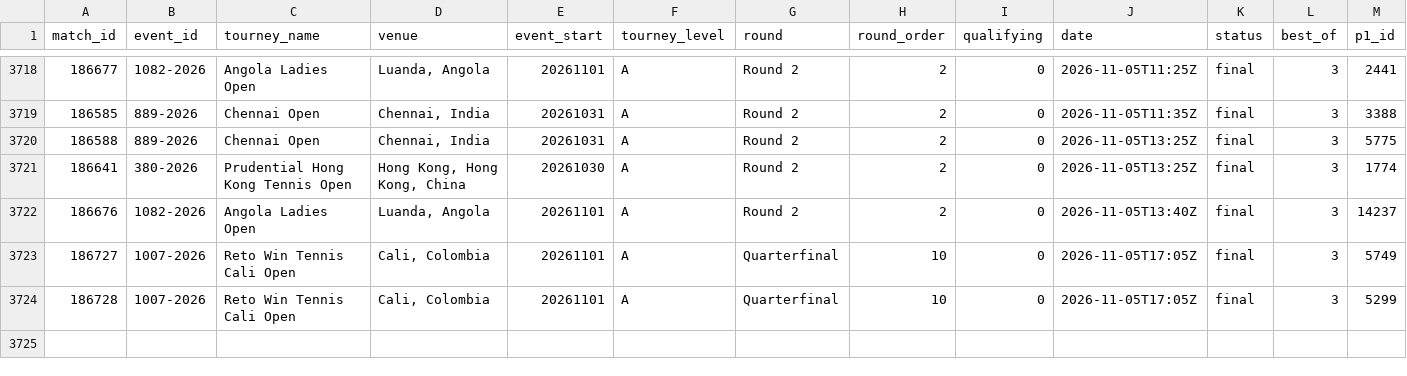
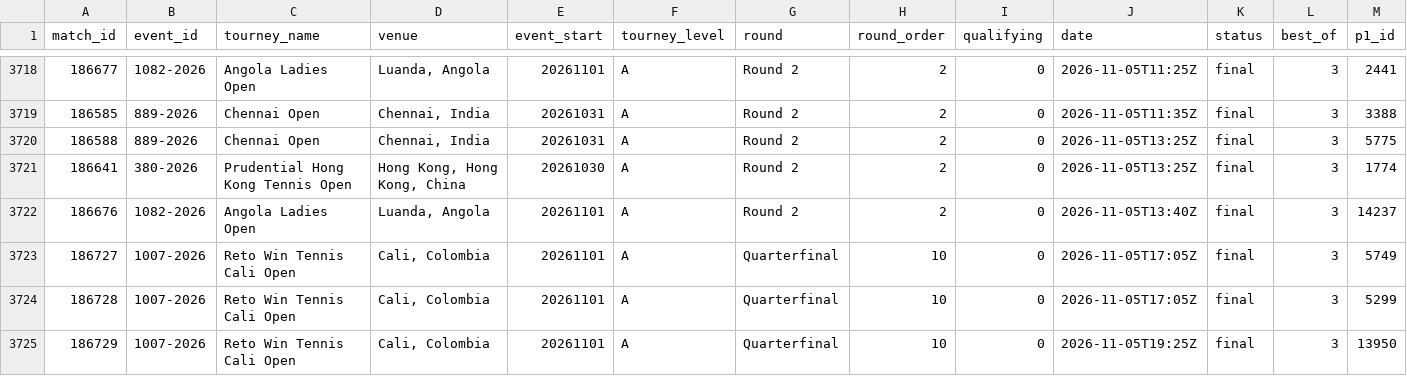
Before and after one commit to Hrivasek/tenis-predikce, a CSV file: data/espn_wta.csv, drawn as a sheet; only a part is shown, gaps mark what is left out; rows hold the shown columns only; the diff names each change by its address in the sheet, - before the commit and + after, or states it on an @@ line.

```diff
--- a/data/espn_wta.csv
+++ b/data/espn_wta.csv
+row 3725: 186729 | 1007-2026 | Reto Win Tennis Cali Open | Cali, Colombia | 20261101 | A | Quarterfinal | 10 | 0 | 2026-11-05T19:25Z | final | 3 | 13950
```
Also changed, not shown: data/predictions.csv, 1 other file.
